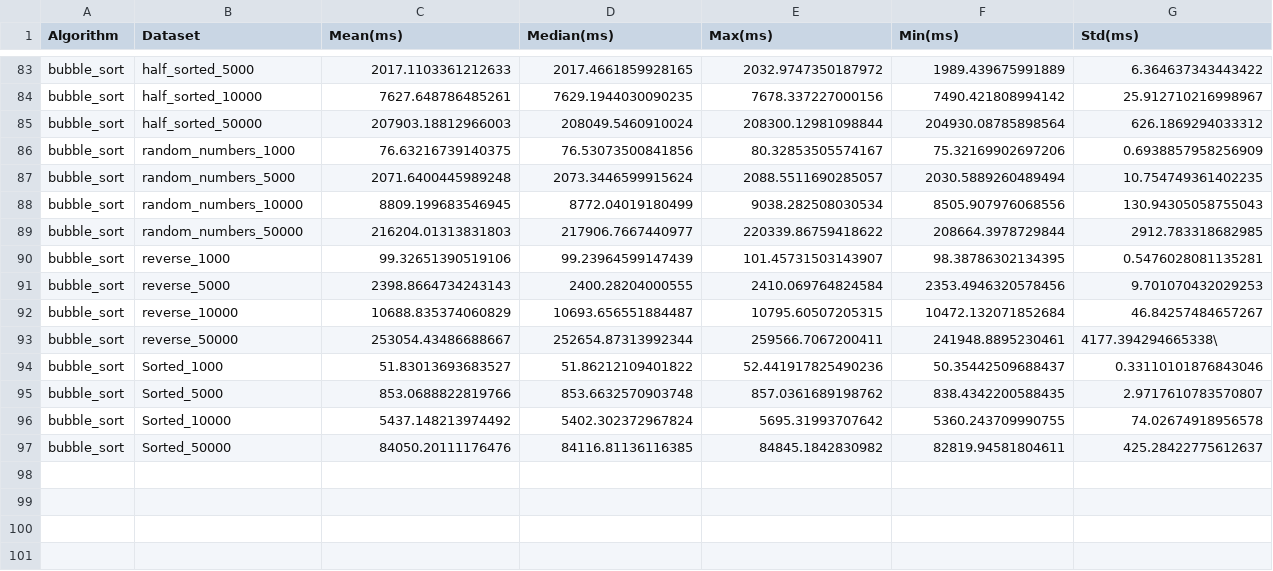
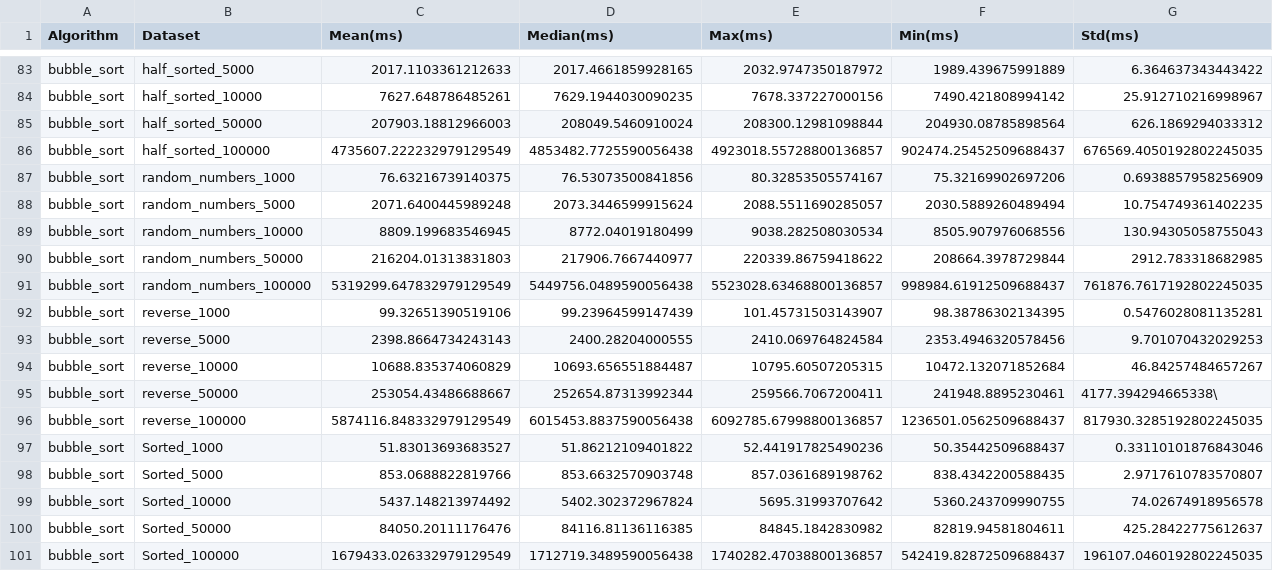
Before and after one commit to Wuhu6666/700HPC, a CSV file: sorting_results.csv, drawn as a sheet; only a part is shown, gaps mark what is left out.

Commit message:
bubble sort 100,000 results

```diff
--- a/sorting_results.csv
+++ b/sorting_results.csv
@@ -85,2 +85,3 @@ bubble_sort,half_sorted_10000,7627.648786485261,7629.1944030090235,7678.33722700
 bubble_sort,half_sorted_50000,207903.18812966003,208049.5460910024,208300.12981098844,204930.08785898564,626.1869294033312
+bubble_sort,half_sorted_100000,4735607.222232979129549,4853482.7725590056438,4923018.55728800136857,902474.25452509688437,676569.4050192802245035
 bubble_sort,random_numbers_1000,76.63216739140375,76.53073500841856,80.32853505574167,75.32169902697206,0.6938857958256909
@@ -89,2 +90,3 @@ bubble_sort,random_numbers_10000,8809.199683546945,8772.04019180499,9038.2825080
 bubble_sort,random_numbers_50000,216204.01313831803,217906.7667440977,220339.86759418622,208664.3978729844,2912.783318682985
+bubble_sort,random_numbers_100000,5319299.647832979129549,5449756.0489590056438,5523028.63468800136857,998984.61912509688437,761876.7617192802245035
 bubble_sort,reverse_1000,99.32651390519106,99.23964599147439,101.45731503143907,98.38786302134395,0.5476028081135281
@@ -93,2 +95,3 @@ bubble_sort,reverse_10000,10688.835374060829,10693.656551884487,10795.6050720531
 bubble_sort,reverse_50000,253054.43486688667,252654.87313992344,259566.7067200411,241948.8895230461,4177.394294665338\
+bubble_sort,reverse_100000,5874116.848332979129549,6015453.8837590056438,6092785.67998800136857,1236501.0562509688437,817930.3285192802245035
 bubble_sort,Sorted_1000,51.83013693683527,51.86212109401822,52.441917825490236,50.35442509688437,0.33110101876843046
@@ -97 +100,2 @@ bubble_sort,Sorted_10000,5437.148213974492,5402.302372967824,5695.31993707642,53
 bubble_sort,Sorted_50000,84050.20111176476,84116.81136116385,84845.1842830982,82819.94581804611,425.28422775612637
+bubble_sort,Sorted_100000,1679433.026332979129549,1712719.3489590056438,1740282.47038800136857,542419.82872509688437,196107.0460192802245035
```
